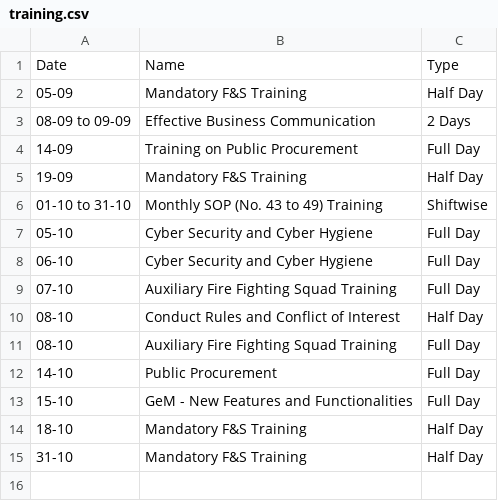
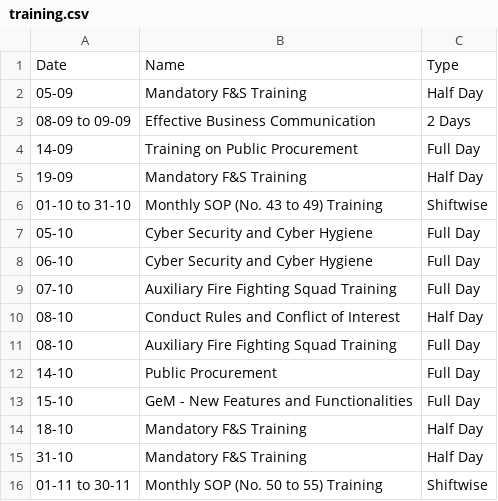
Before and after one commit to debajitd1292/ppu, a CSV file: updates/training.csv, drawn as a sheet; the diff names each change by its address in the sheet, - before the commit and + after, or states it on an @@ line.

Commit message:
Update training.csv

```diff
--- a/updates/training.csv
+++ b/updates/training.csv
+row 16: 01-11 to 30-11 | Monthly SOP (No. 50 to 55) Training | Shiftwise
```
